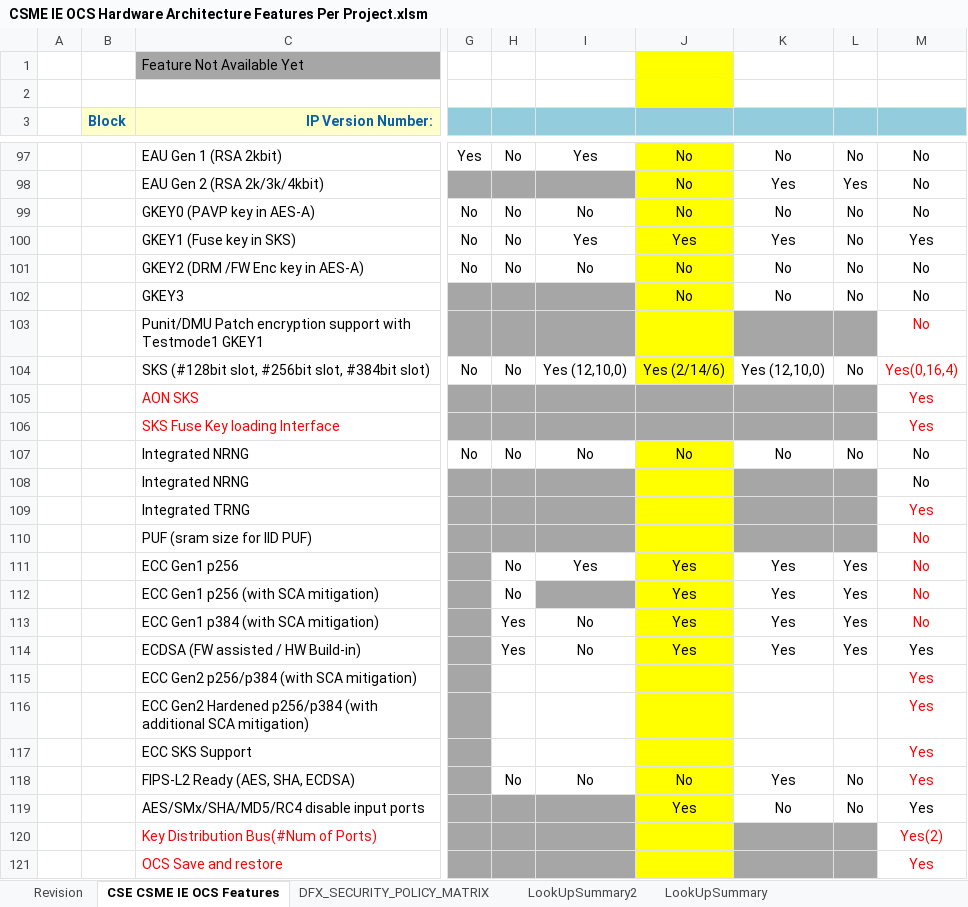
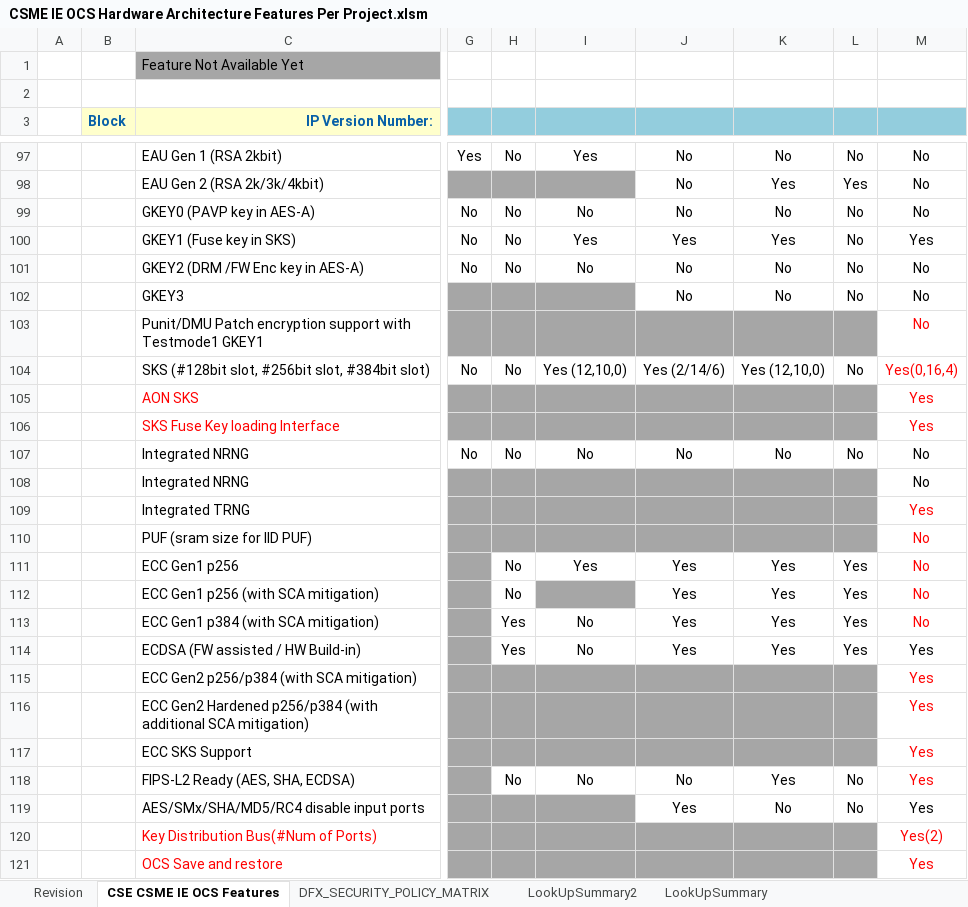
Before and after one commit to jasonx-tsao/exp_vtb, an Excel workbook: ArchSpecs/Working/CSME IE OCS Hardware Architecture Features Per Project.xlsm, sheet CSE CSME IE OCS Features, drawn as a sheet; only a part is shown, gaps mark what is left out; values as stored, in another font and other column widths than the file's, no borders; conditional formats not drawn; the diff covers the shown part only; the diff names each change by its address in the sheet, - before the commit and + after, or states it on an @@ line.

```diff
--- a/ArchSpecs/Working/CSME IE OCS Hardware Architecture Features Per Project.xlsm (sheet CSE CSME IE OCS Features)
+++ b/ArchSpecs/Working/CSME IE OCS Hardware Architecture Features Per Project.xlsm (sheet CSE CSME IE OCS Features)
-J1:J2 fill: #FFFF00
+J1:J2 fill: none
-J97:J102 fill: #FFFF00
+J97:J102 fill: none
-J103 fill: #FFFF00
+J103 fill: #A6A6A6
-J104 fill: #FFFF00
+J104 fill: none
-J107 fill: #FFFF00
+J107 fill: none
-J108:J110 fill: #FFFF00
+J108:J110 fill: #A6A6A6
-J111:J114 fill: #FFFF00
+J111:J114 fill: none
-H115:I117 fill: none
+H115:I117 fill: #A6A6A6
-J115:J117 fill: #FFFF00
+J115:J117 fill: #A6A6A6
-K115:L117 fill: none
+K115:L117 fill: #A6A6A6
-J118:J119 fill: #FFFF00
+J118:J119 fill: none
-J120:J121 fill: #FFFF00
+J120:J121 fill: #A6A6A6
```
Also changed, not shown: cell formats elsewhere in this sheet, charts or pictures.
